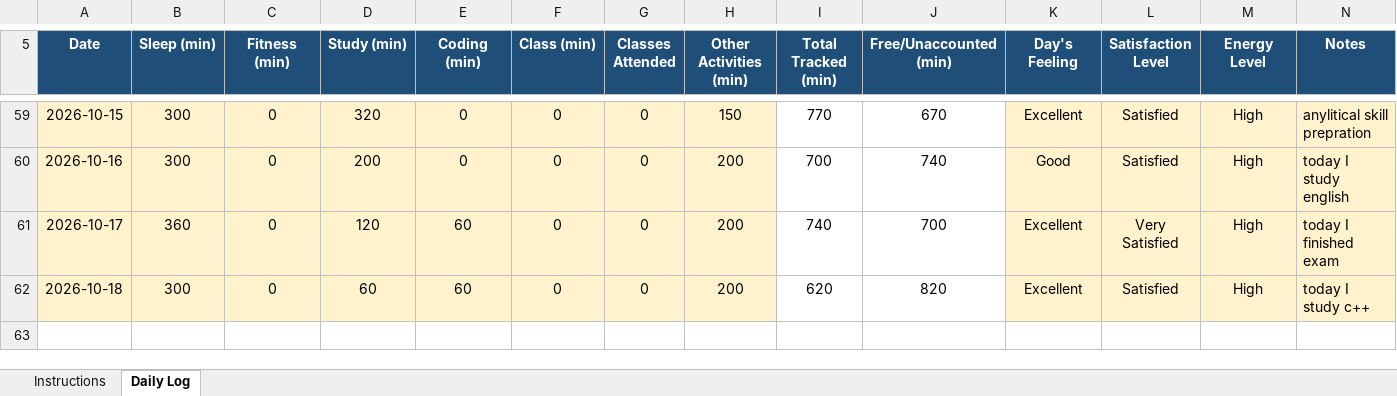
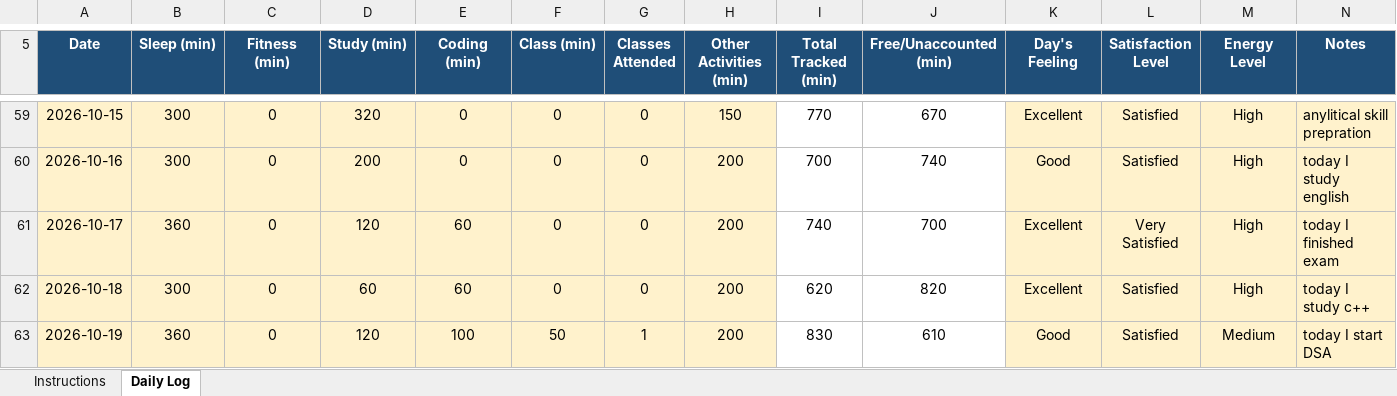
Before and after one commit to coder-shub/12602441, an Excel workbook: 12602441.xlsx, sheet Daily Log, drawn as a sheet; only a part is shown, gaps mark what is left out; values as stored, in another font and other column widths than the file's, no borders; conditional formats not drawn; the diff names each change by its address in the sheet, - before the commit and + after, or states it on an @@ line.

Commit message:
update on 19-10-2026

```diff
--- a/12602441.xlsx (sheet Daily Log)
+++ b/12602441.xlsx (sheet Daily Log)
+row 63: 2026-10-19 | 360 | 0 | 120 | 100 | 50 | 1 | 200 | 830 | 610 | Good | Satisfied | Medium | today I start DSA
```
